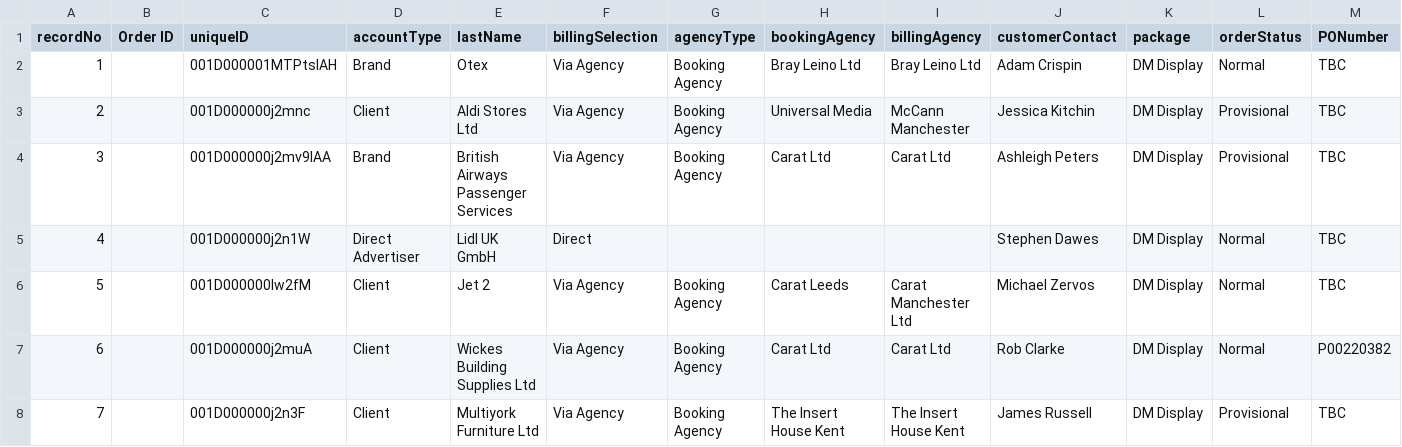
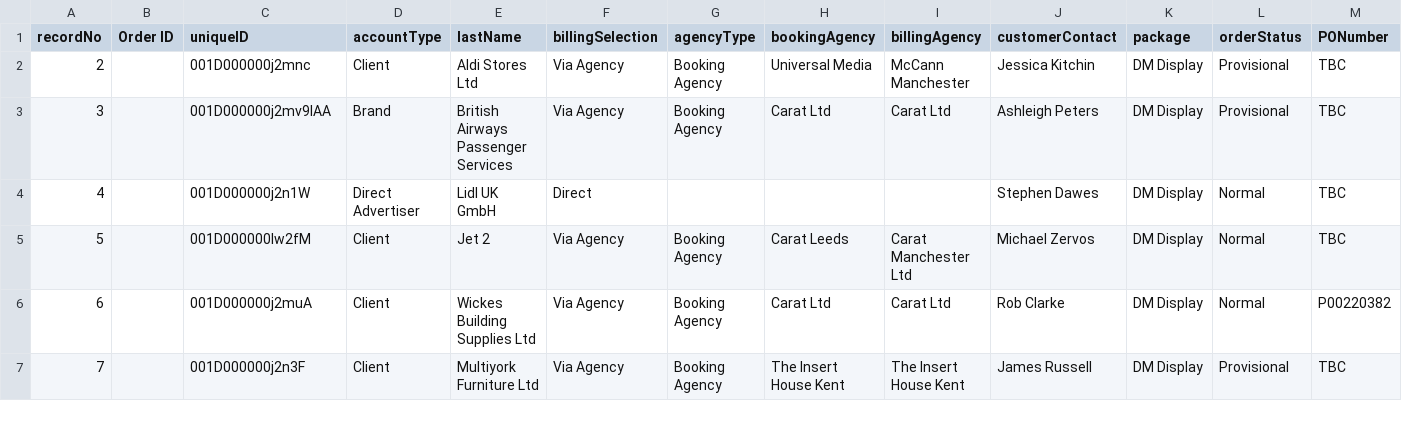
Before and after one commit to skuncha/dailyMailTests, a CSV file: dailyMailDisplay/src/main/resources/datamigration.csv, drawn as a sheet; only a part is shown; rows hold the shown columns only; the diff names each change by its address in the sheet, - before the commit and + after, or states it on an @@ line.

```diff
--- a/dailyMailDisplay/src/main/resources/datamigration.csv
+++ b/dailyMailDisplay/src/main/resources/datamigration.csv
-row 2: 1 |  | 001D000001MTPtsIAH | Brand | Otex | Via Agency | Booking Agency | Bray Leino Ltd | Bray Leino Ltd | Adam Crispin | DM Display | Normal | TBC
```
Also changed, not shown: 1 other file.
